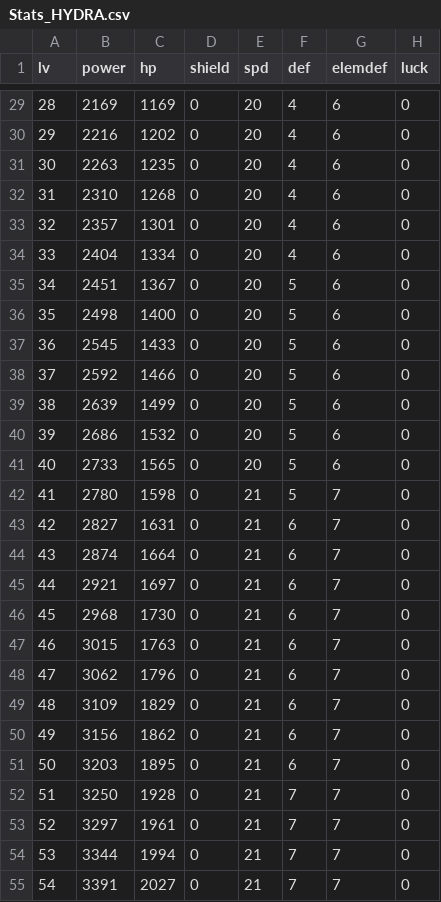
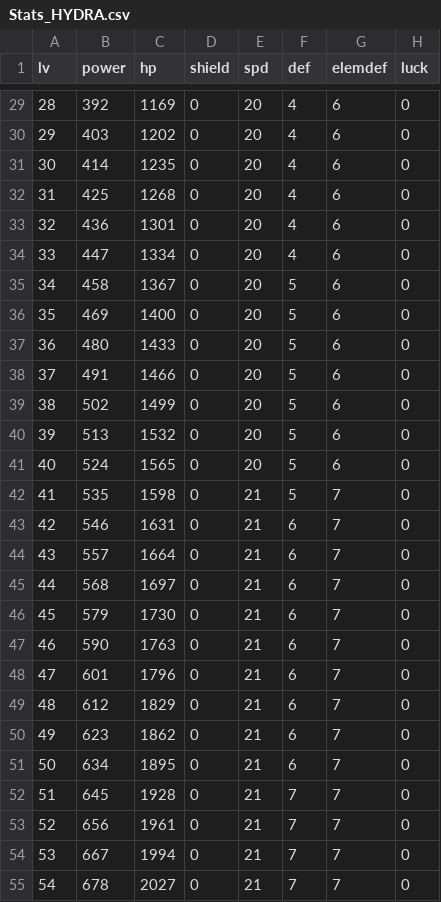
Before and after one commit to BigTimeJason/Turn-Based-RPG, a CSV file: Assets/Data/Characters/Stats_HYDRA.csv, drawn as a sheet; only a part is shown, gaps mark what is left out; the diff covers the shown part only.

```diff
--- a/Assets/Data/Characters/Stats_HYDRA.csv
+++ b/Assets/Data/Characters/Stats_HYDRA.csv
@@ -29,27 +29,27 @@ lv,power,hp,shield,spd,def,elemdef,luck
-28,2169,1169,0,20,4,6,0
-29,2216,1202,0,20,4,6,0
-30,2263,1235,0,20,4,6,0
-31,2310,1268,0,20,4,6,0
-32,2357,1301,0,20,4,6,0
-33,2404,1334,0,20,4,6,0
-34,2451,1367,0,20,5,6,0
-35,2498,1400,0,20,5,6,0
-36,2545,1433,0,20,5,6,0
-37,2592,1466,0,20,5,6,0
-38,2639,1499,0,20,5,6,0
-39,2686,1532,0,20,5,6,0
-40,2733,1565,0,20,5,6,0
-41,2780,1598,0,21,5,7,0
-42,2827,1631,0,21,6,7,0
-43,2874,1664,0,21,6,7,0
-44,2921,1697,0,21,6,7,0
-45,2968,1730,0,21,6,7,0
-46,3015,1763,0,21,6,7,0
-47,3062,1796,0,21,6,7,0
-48,3109,1829,0,21,6,7,0
-49,3156,1862,0,21,6,7,0
-50,3203,1895,0,21,6,7,0
-51,3250,1928,0,21,7,7,0
-52,3297,1961,0,21,7,7,0
-53,3344,1994,0,21,7,7,0
-54,3391,2027,0,21,7,7,0
+28,392,1169,0,20,4,6,0
+29,403,1202,0,20,4,6,0
+30,414,1235,0,20,4,6,0
+31,425,1268,0,20,4,6,0
+32,436,1301,0,20,4,6,0
+33,447,1334,0,20,4,6,0
+34,458,1367,0,20,5,6,0
+35,469,1400,0,20,5,6,0
+36,480,1433,0,20,5,6,0
+37,491,1466,0,20,5,6,0
+38,502,1499,0,20,5,6,0
+39,513,1532,0,20,5,6,0
+40,524,1565,0,20,5,6,0
+41,535,1598,0,21,5,7,0
+42,546,1631,0,21,6,7,0
+43,557,1664,0,21,6,7,0
+44,568,1697,0,21,6,7,0
+45,579,1730,0,21,6,7,0
+46,590,1763,0,21,6,7,0
+47,601,1796,0,21,6,7,0
+48,612,1829,0,21,6,7,0
+49,623,1862,0,21,6,7,0
+50,634,1895,0,21,6,7,0
+51,645,1928,0,21,7,7,0
+52,656,1961,0,21,7,7,0
+53,667,1994,0,21,7,7,0
+54,678,2027,0,21,7,7,0
```
Also changed, not shown: 73 edited cells elsewhere in this file, 31 other files.
